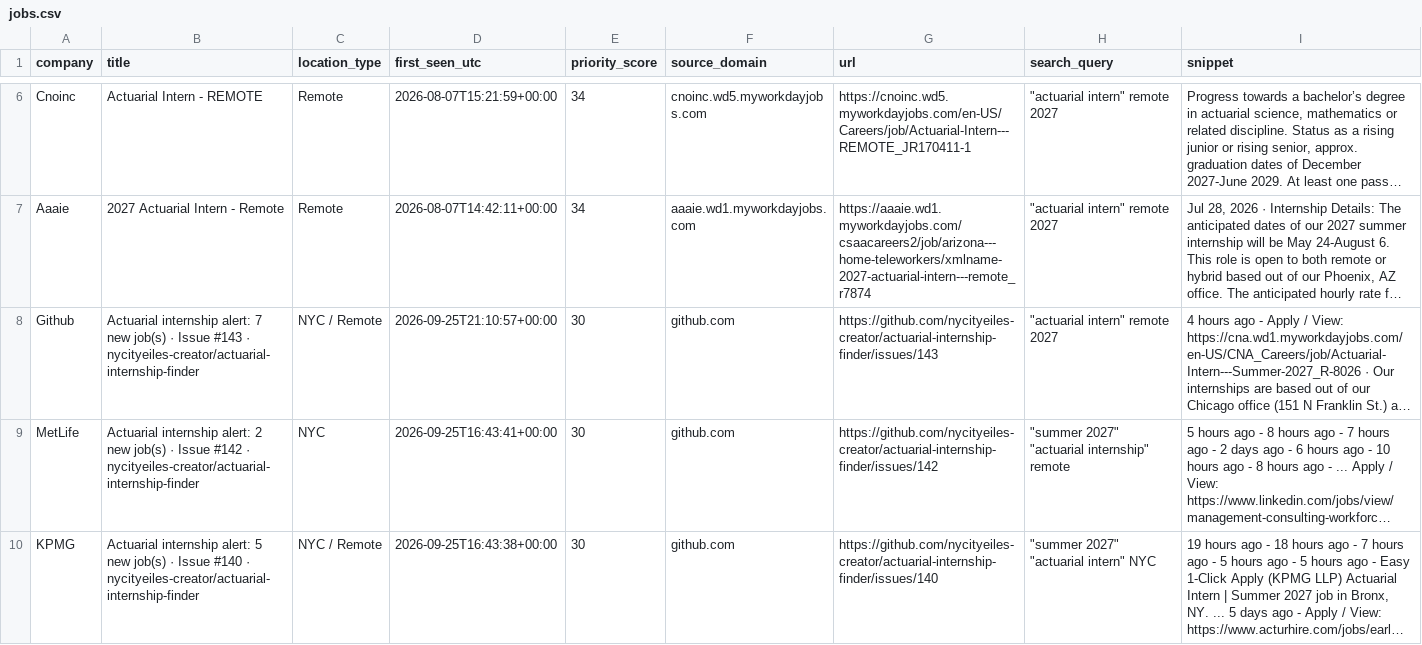
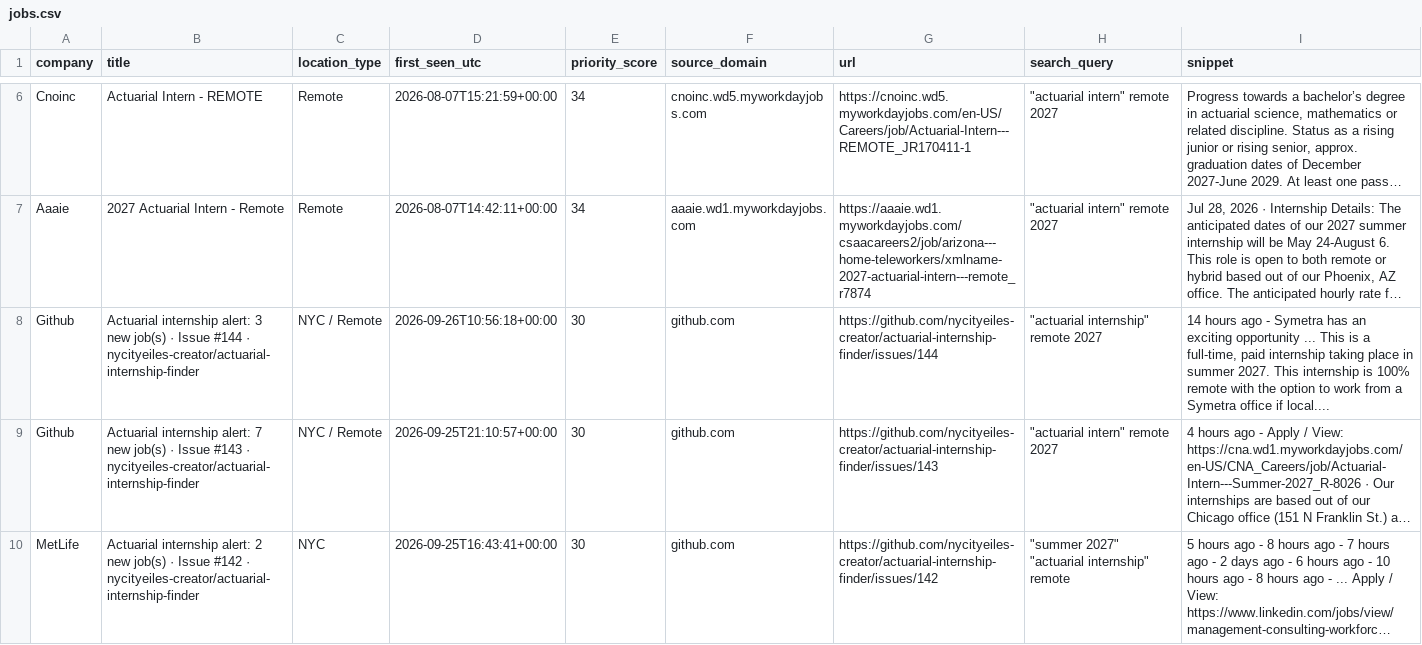
Before and after one commit to nycityeiles-creator/actuarial-internship-finder, a CSV file: jobs.csv, drawn as a sheet; only a part is shown, gaps mark what is left out; the shorter side is filled out with more unchanged rows; long unchanged cells end in …; the diff covers the shown part only; the diff names each change by its address in the sheet, - before the commit and + after, or states it on an @@ line.

```diff
--- a/jobs.csv
+++ b/jobs.csv
+row 8: Github | Actuarial internship alert: 3 new job(s) · Issue #144 · nycityeiles-creator/actuarial-internship-finder | NYC / Remote | 2026-09-26T10:56:18+00:00 | 30 | github.com | https://github.com/nycityeiles-creator/actuarial-internship-finder/issues/144 | "actuarial internship" remote 2027 | 14 hours ago - Symetra has an exciting opportunity ... This is a full-time, paid internship taking place in summer 2027. This internship is 100% remote with the option to work from a Symetra office if local....
```
Also changed, not shown: 2 added rows elsewhere in this file.
